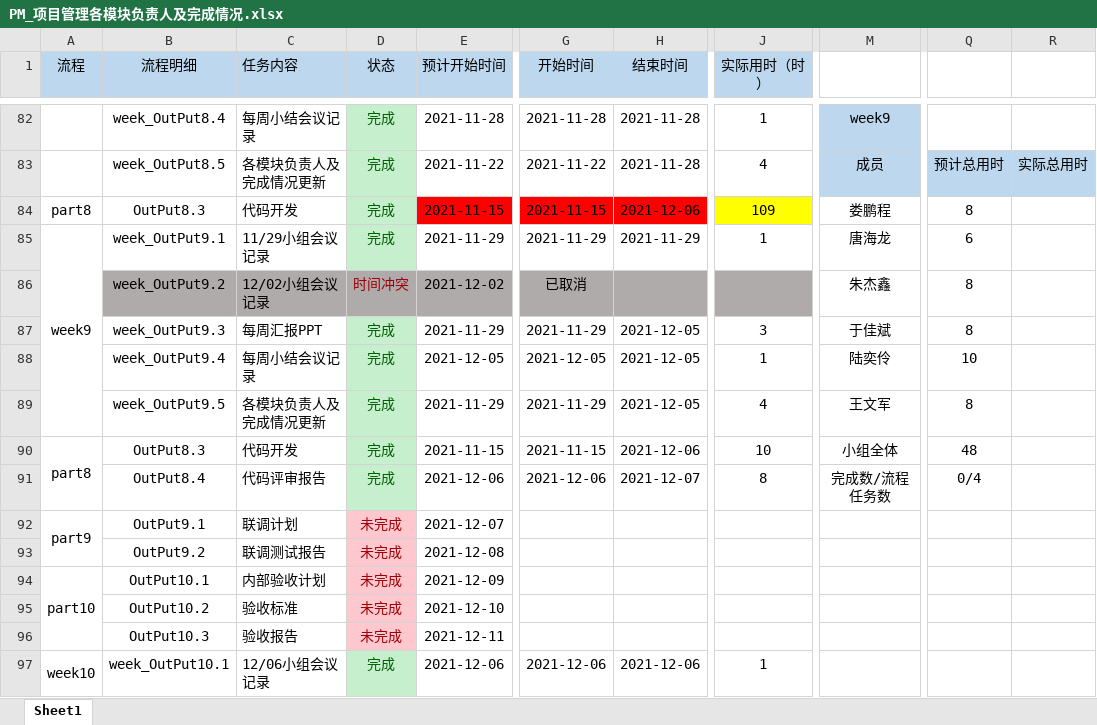
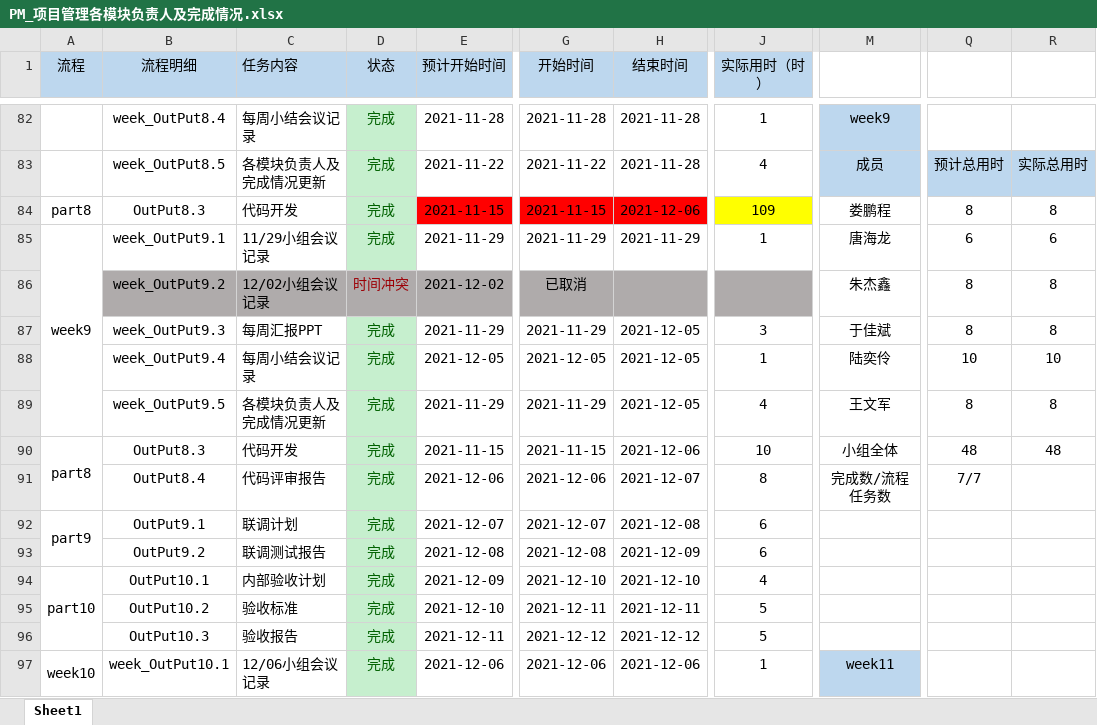
Before and after one commit to byurself/ndky_cx_pm_g1, an Excel workbook: PM_LSN_KYGA/PM_项目管理各模块负责人及完成情况.xlsx, sheet Sheet1, drawn as a sheet; only a part is shown, gaps mark what is left out; values as stored, in another font and other column widths than the file's, no borders; removed rows and columns are numbered as before the commit, all else as after; the diff covers the shown part only; the diff names each change by its address in the sheet, - before the commit and + after, or states it on an @@ line.

Commit message:
[PM_WEEK10][TBC]更新项目管理各模块负责人及完成情况

```diff
--- a/PM_LSN_KYGA/PM_项目管理各模块负责人及完成情况.xlsx (sheet Sheet1)
+++ b/PM_LSN_KYGA/PM_项目管理各模块负责人及完成情况.xlsx (sheet Sheet1)
-R84: (empty)
+R84: 8
-R85: (empty)
+R85: 6
-R86:R87: (empty)
+R86:R87: 8
-R88: (empty)
+R88: 10
-R89: (empty)
+R89: 8
-R90: (empty)
+R90: 48
-Q91: 0/4
+Q91: 7/7
-D92:D96 (状态): 未完成
+D92:D96 (状态): 完成
@@ D92:D96 fill: #FFC7CE → #C6EFCE, text colour: #9C0006 → #006100 @@
-G92 (开始时间): (empty)
+G92 (开始时间): 2021-12-07
-H92 (结束时间): (empty)
+H92 (结束时间): 2021-12-08
-J92:J93 (实际用时（时）): (empty)
+J92:J93 (实际用时（时）): 6
-G93 (开始时间): (empty)
+G93 (开始时间): 2021-12-08
-H93 (结束时间): (empty)
+H93 (结束时间): 2021-12-09
-G94 (开始时间): (empty)
+G94 (开始时间): 2021-12-10
-H94 (结束时间): (empty)
+H94 (结束时间): 2021-12-10
-J94 (实际用时（时）): (empty)
+J94 (实际用时（时）): 4
-G95 (开始时间): (empty)
+G95 (开始时间): 2021-12-11
-H95 (结束时间): (empty)
+H95 (结束时间): 2021-12-11
-J95:J96 (实际用时（时）): (empty)
+J95:J96 (实际用时（时）): 5
-G96 (开始时间): (empty)
+G96 (开始时间): 2021-12-12
-H96 (结束时间): (empty)
+H96 (结束时间): 2021-12-12
-A97:A101 merged
+A97:A101 merged
-M97: (empty)
+M97: week11
-M97 fill: none
+M97 fill: #BDD7EE
```
Also changed, not shown: 12 added rows, 18 edited cells, cell formats and merged cells elsewhere in this sheet.
